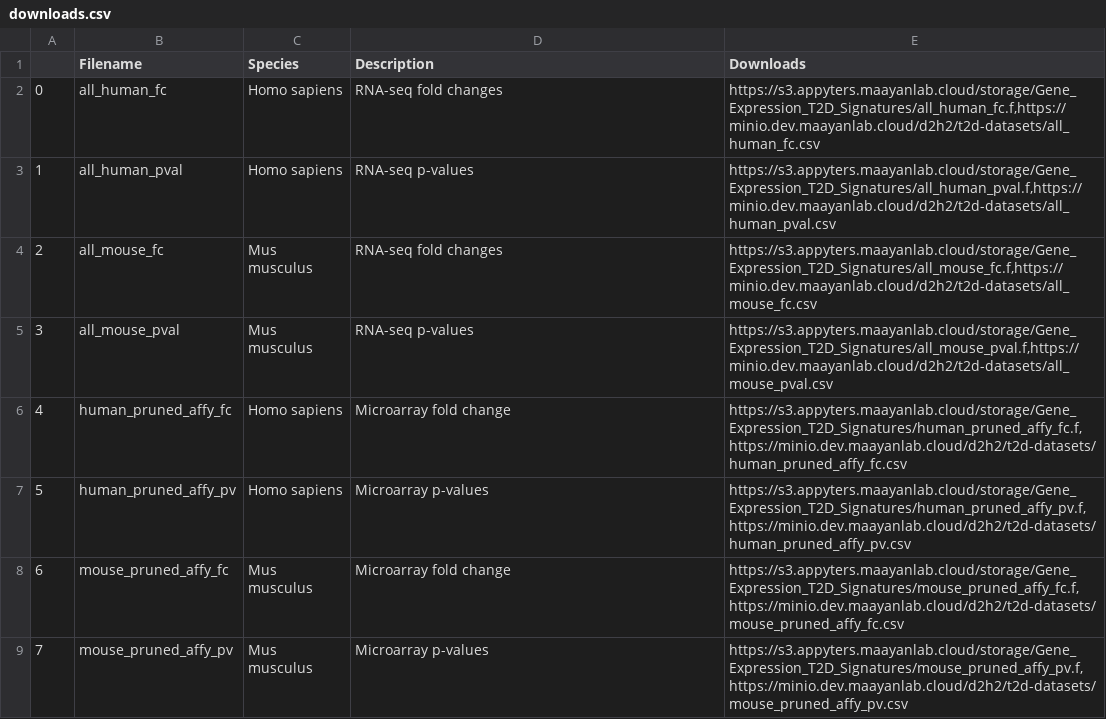
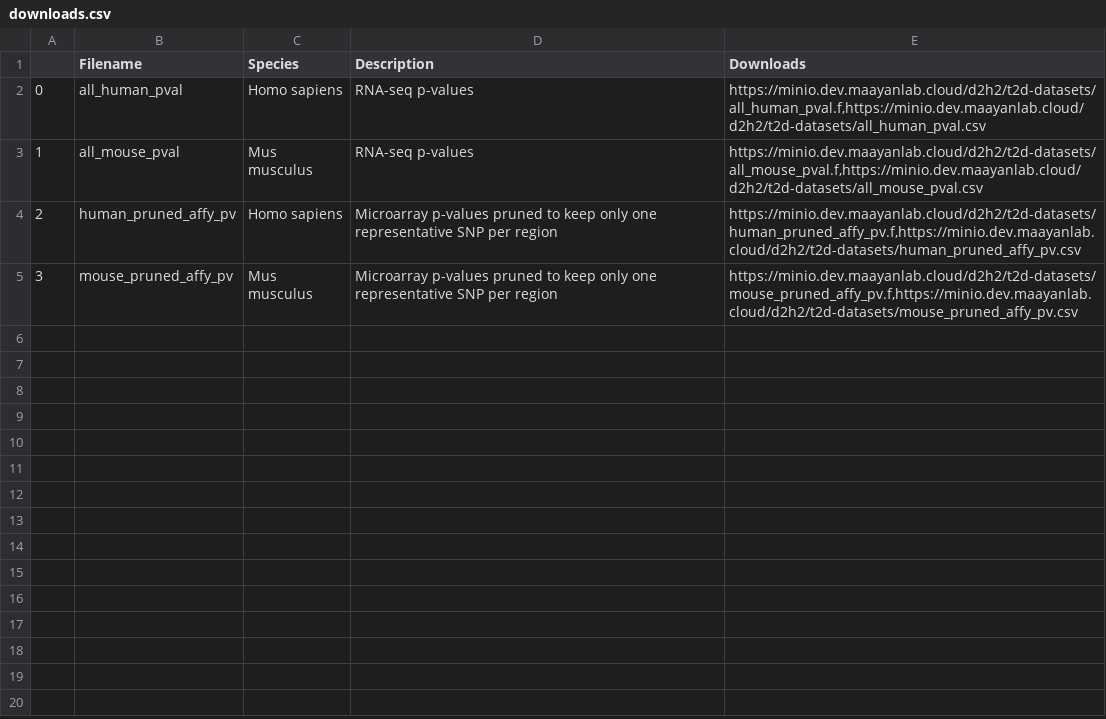
Before and after one commit to MaayanLab/D2H2-site, a CSV file: app/static/searchdata/downloads.csv, drawn as a sheet.

```diff
--- a/app/static/searchdata/downloads.csv
+++ b/app/static/searchdata/downloads.csv
@@ -1,9 +1,5 @@
 ,Filename,Species,Description,Downloads
-0,all_human_fc,Homo sapiens,RNA-seq fold changes,"https://s3.appyters.maayanlab.cloud/storage/Gene_Expression_T2D_Signatures/all_human_fc.f,https://minio.dev.maayanlab.cloud/d2h2/t2d-datasets/all_human_fc.csv"
-1,all_human_pval,Homo sapiens,RNA-seq p-values,"https://s3.appyters.maayanlab.cloud/storage/Gene_Expression_T2D_Signatures/all_human_pval.f,https://minio.dev.maayanlab.cloud/d2h2/t2d-datasets/all_human_pval.csv"
-2,all_mouse_fc,Mus musculus,RNA-seq fold changes,"https://s3.appyters.maayanlab.cloud/storage/Gene_Expression_T2D_Signatures/all_mouse_fc.f,https://minio.dev.maayanlab.cloud/d2h2/t2d-datasets/all_mouse_fc.csv"
-3,all_mouse_pval,Mus musculus,RNA-seq p-values,"https://s3.appyters.maayanlab.cloud/storage/Gene_Expression_T2D_Signatures/all_mouse_pval.f,https://minio.dev.maayanlab.cloud/d2h2/t2d-datasets/all_mouse_pval.csv"
-4,human_pruned_affy_fc,Homo sapiens,Microarray fold change,"https://s3.appyters.maayanlab.cloud/storage/Gene_Expression_T2D_Signatures/human_pruned_affy_fc.f,https://minio.dev.maayanlab.cloud/d2h2/t2d-datasets/human_pruned_affy_fc.csv"
-5,human_pruned_affy_pv,Homo sapiens,Microarray p-values,"https://s3.appyters.maayanlab.cloud/storage/Gene_Expression_T2D_Signatures/human_pruned_affy_pv.f,https://minio.dev.maayanlab.cloud/d2h2/t2d-datasets/human_pruned_affy_pv.csv"
-6,mouse_pruned_affy_fc,Mus musculus,Microarray fold change,"https://s3.appyters.maayanlab.cloud/storage/Gene_Expression_T2D_Signatures/mouse_pruned_affy_fc.f,https://minio.dev.maayanlab.cloud/d2h2/t2d-datasets/mouse_pruned_affy_fc.csv"
-7,mouse_pruned_affy_pv,Mus musculus,Microarray p-values,"https://s3.appyters.maayanlab.cloud/storage/Gene_Expression_T2D_Signatures/mouse_pruned_affy_pv.f,https://minio.dev.maayanlab.cloud/d2h2/t2d-datasets/mouse_pruned_affy_pv.csv"
+0,all_human_pval,Homo sapiens,RNA-seq p-values,"https://minio.dev.maayanlab.cloud/d2h2/t2d-datasets/all_human_pval.f,https://minio.dev.maayanlab.cloud/d2h2/t2d-datasets/all_human_pval.csv"
+1,all_mouse_pval,Mus musculus,RNA-seq p-values,"https://minio.dev.maayanlab.cloud/d2h2/t2d-datasets/all_mouse_pval.f,https://minio.dev.maayanlab.cloud/d2h2/t2d-datasets/all_mouse_pval.csv"
+2,human_pruned_affy_pv,Homo sapiens,Microarray p-values pruned to keep only one representative SNP per region,"https://minio.dev.maayanlab.cloud/d2h2/t2d-datasets/human_pruned_affy_pv.f,https://minio.dev.maayanlab.cloud/d2h2/t2d-datasets/human_pruned_affy_pv.csv"
+3,mouse_pruned_affy_pv,Mus musculus,Microarray p-values pruned to keep only one representative SNP per region,"https://minio.dev.maayanlab.cloud/d2h2/t2d-datasets/mouse_pruned_affy_pv.f,https://minio.dev.maayanlab.cloud/d2h2/t2d-datasets/mouse_pruned_affy_pv.csv"
```
Also changed, not shown: 15 other files.
